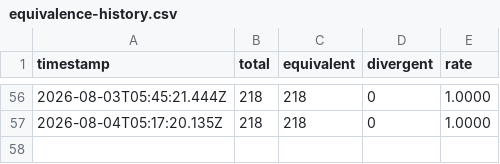
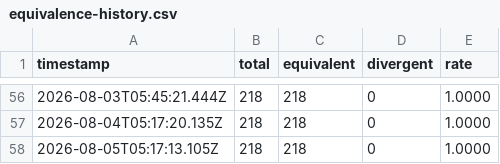
Before and after one commit to aster-cloud/aster-lang-test, a CSV file: equivalence-history.csv, drawn as a sheet; only a part is shown, gaps mark what is left out; the diff names each change by its address in the sheet, - before the commit and + after, or states it on an @@ line.

Commit message:
chore: append parity rates parse=1.0000 eval=1.0000 ir=1.0000 (schedule)

```diff
--- a/equivalence-history.csv
+++ b/equivalence-history.csv
+row 58: 2026-08-05T05:17:13.105Z | 218 | 218 | 0 | 1.0000
```
Also changed, not shown: eval-coverage-history.csv, eval-history.csv, 4 other files.
